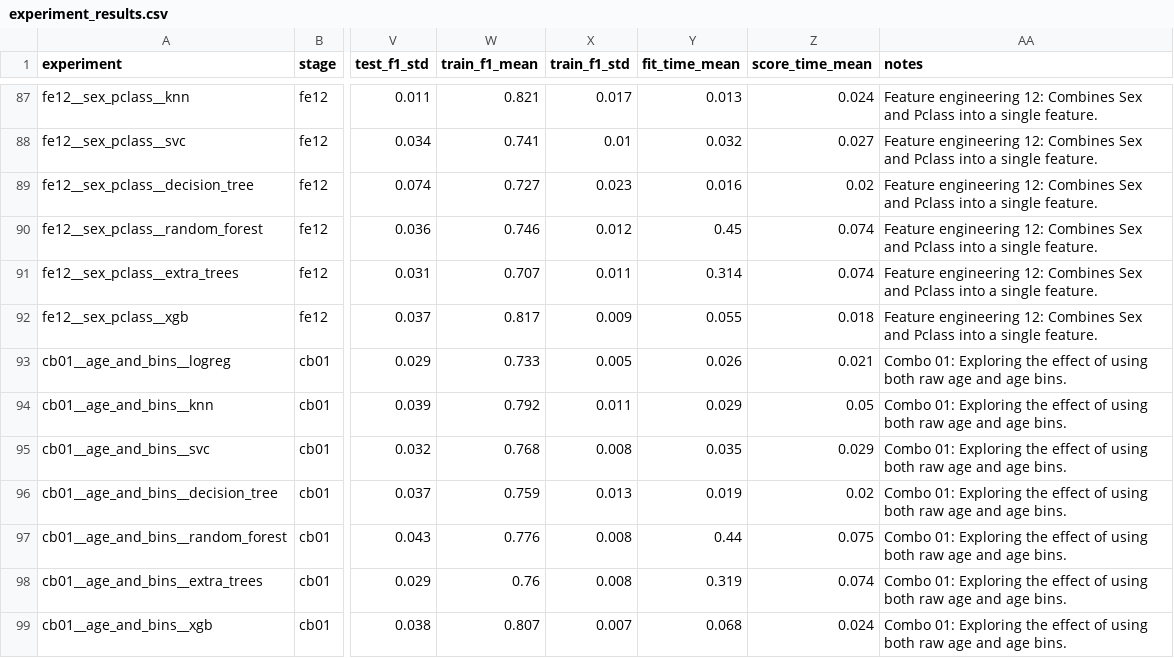
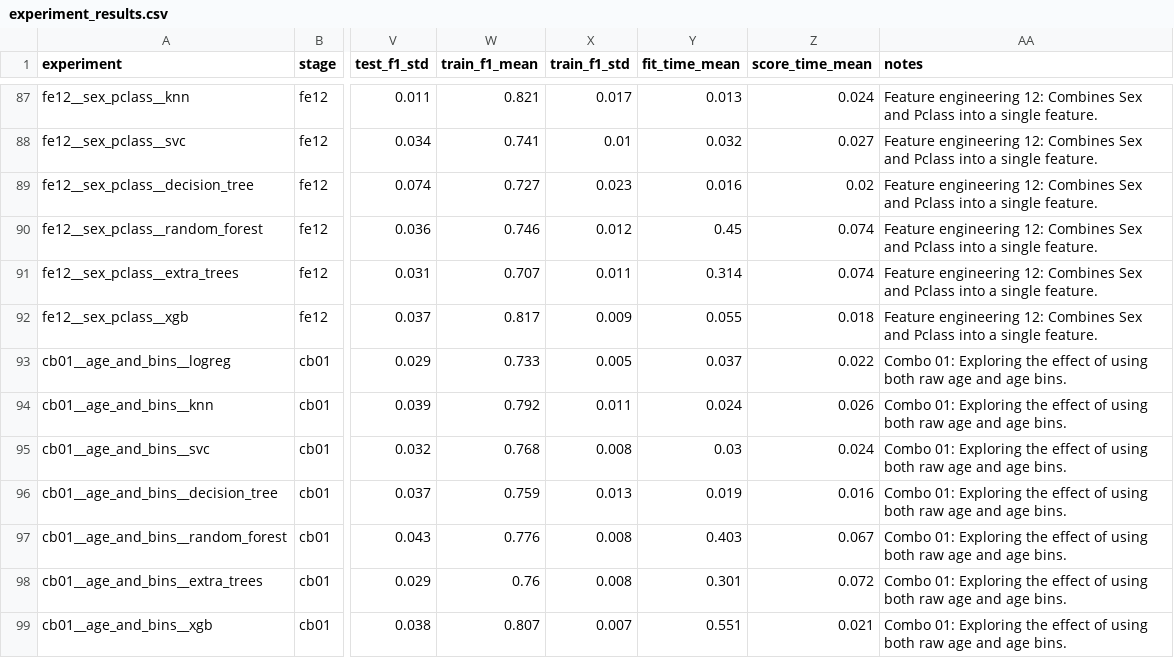
Before and after one commit to DerickRedDanger/Machine_learning, a CSV file: Titanic/results/experiment_results.csv, drawn as a sheet; only a part is shown, gaps mark what is left out; the diff names each change by its address in the sheet, - before the commit and + after, or states it on an @@ line.

```diff
--- a/Titanic/results/experiment_results.csv
+++ b/Titanic/results/experiment_results.csv
-Y93 (fit_time_mean): 0.026
+Y93 (fit_time_mean): 0.037
-Z93 (score_time_mean): 0.021
+Z93 (score_time_mean): 0.022
-Y94 (fit_time_mean): 0.029
+Y94 (fit_time_mean): 0.024
-Z94 (score_time_mean): 0.05
+Z94 (score_time_mean): 0.026
-Y95 (fit_time_mean): 0.035
+Y95 (fit_time_mean): 0.03
-Z95 (score_time_mean): 0.029
+Z95 (score_time_mean): 0.024
-Z96 (score_time_mean): 0.02
+Z96 (score_time_mean): 0.016
-Y97 (fit_time_mean): 0.44
+Y97 (fit_time_mean): 0.403
-Z97 (score_time_mean): 0.075
+Z97 (score_time_mean): 0.067
-Y98 (fit_time_mean): 0.319
+Y98 (fit_time_mean): 0.301
-Z98 (score_time_mean): 0.074
+Z98 (score_time_mean): 0.072
-Y99 (fit_time_mean): 0.068
+Y99 (fit_time_mean): 0.551
-Z99 (score_time_mean): 0.024
+Z99 (score_time_mean): 0.021
```
Also changed, not shown: 4 other files.
